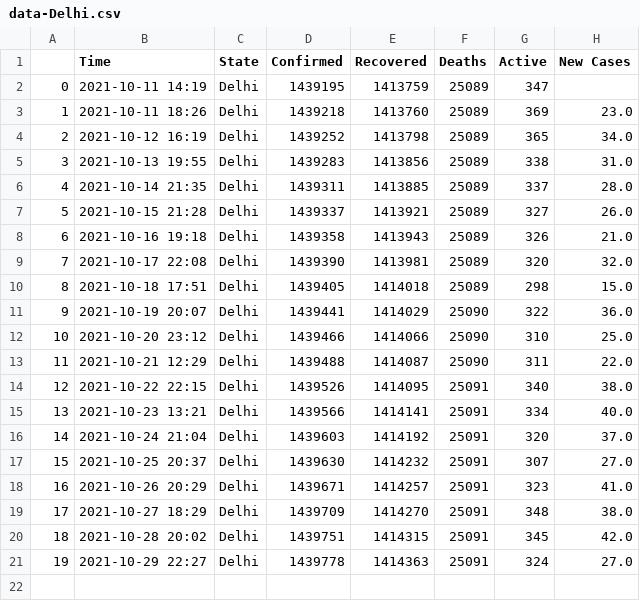
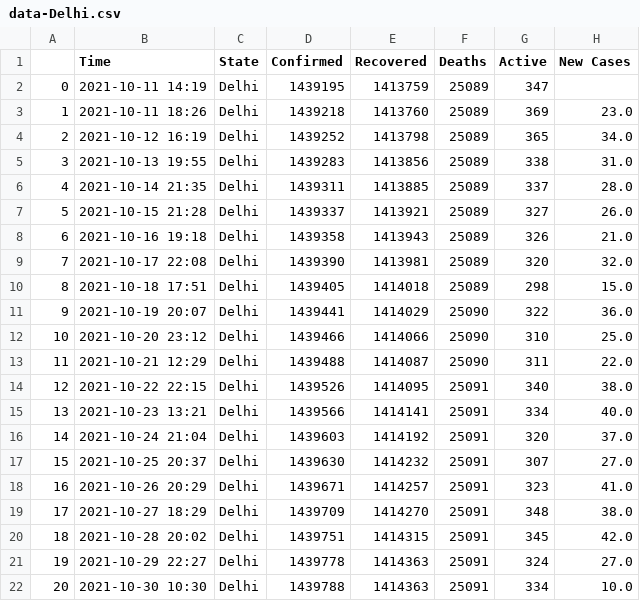
Before and after one commit to dakkshesh07/Covid19_India_Data, a CSV file: Delhi/data-Delhi.csv, drawn as a sheet.

```diff
--- a/Delhi/data-Delhi.csv
+++ b/Delhi/data-Delhi.csv
@@ -21 +21,2 @@
 19,2021-10-29 22:27,Delhi,1439778,1414363,25091,324,27.0
+20,2021-10-30 10:30,Delhi,1439788,1414363,25091,334,10.0
```
Also changed, not shown: Jharkhand/data-Jharkhand.csv, Ladakh/data-Ladakh.csv, 2 other files.
